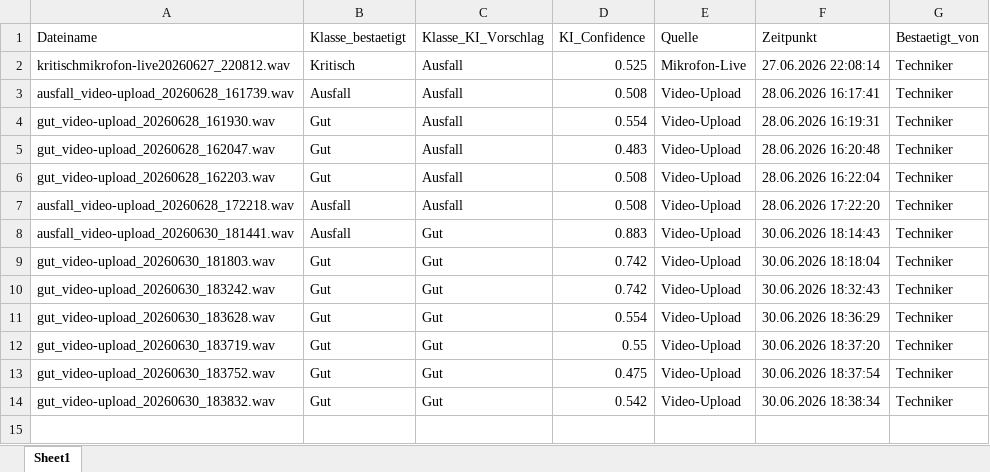
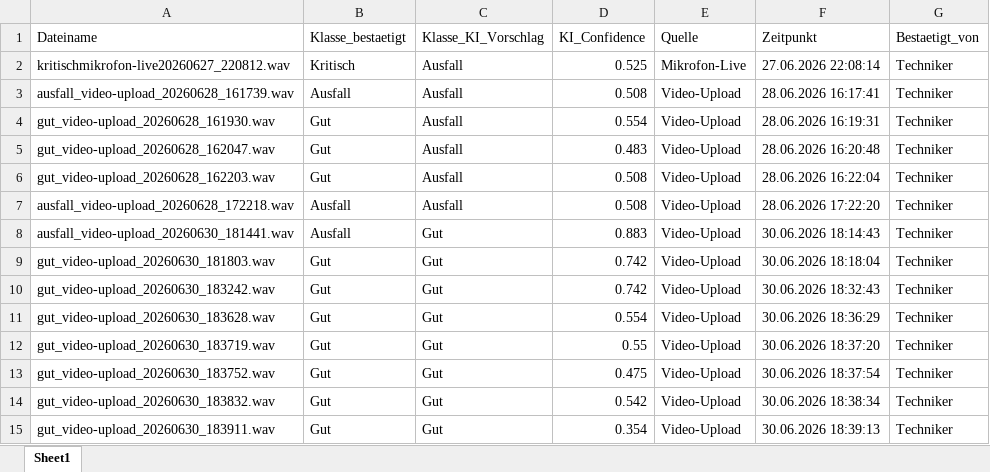
Before and after one commit to oussamamarghad74-bot/Predictive-tool, an Excel workbook: Datenbank_Uebersicht.xlsx, sheet Sheet1, drawn as a sheet; values as stored, in another font and other column widths than the file's, no borders; the diff names each change by its address in the sheet, - before the commit and + after, or states it on an @@ line.

Commit message:
Übersicht aktualisiert: +gut_video-upload_20260630_183911.wav

```diff
--- a/Datenbank_Uebersicht.xlsx (sheet Sheet1)
+++ b/Datenbank_Uebersicht.xlsx (sheet Sheet1)
+row 15: gut_video-upload_20260630_183911.wav | Gut | Gut | 0.354 | Video-Upload | 30.06.2026 18:39:13 | Techniker
```
